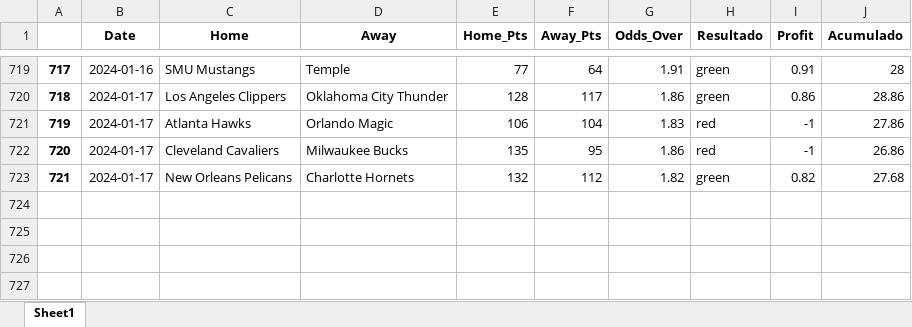
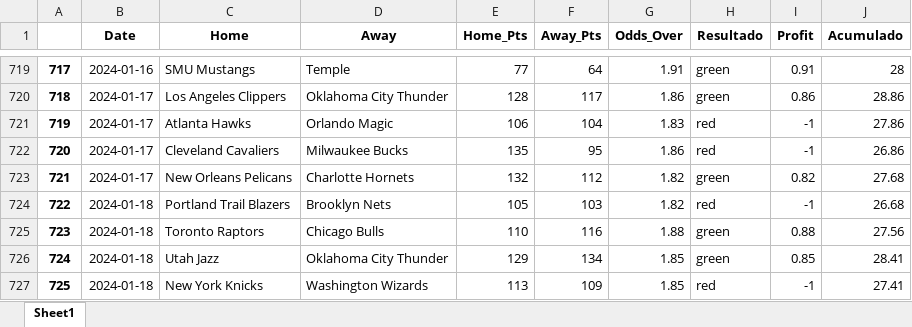
Before and after one commit to johnn1sbo3s/basketball_models, an Excel workbook: acp_metodos/excel_files/over_v0.xlsx, sheet Sheet1, drawn as a sheet; only a part is shown, gaps mark what is left out; values as stored, in another font and other column widths than the file's, no borders; the diff names each change by its address in the sheet, - before the commit and + after, or states it on an @@ line.

```diff
--- a/acp_metodos/excel_files/over_v0.xlsx (sheet Sheet1)
+++ b/acp_metodos/excel_files/over_v0.xlsx (sheet Sheet1)
+row 724: 722 | 2024-01-18 | Portland Trail Blazers | Brooklyn Nets | 105 | 103 | 1.82 | red | -1 | 26.68
+row 725: 723 | 2024-01-18 | Toronto Raptors | Chicago Bulls | 110 | 116 | 1.88 | green | 0.88 | 27.56
+row 726: 724 | 2024-01-18 | Utah Jazz | Oklahoma City Thunder | 129 | 134 | 1.85 | green | 0.85 | 28.41
+row 727: 725 | 2024-01-18 | New York Knicks | Washington Wizards | 113 | 109 | 1.85 | red | -1 | 27.41
```
Also changed, not shown: acp_metodos/excel_files/back_home_v3.xlsx, 5 other files.
